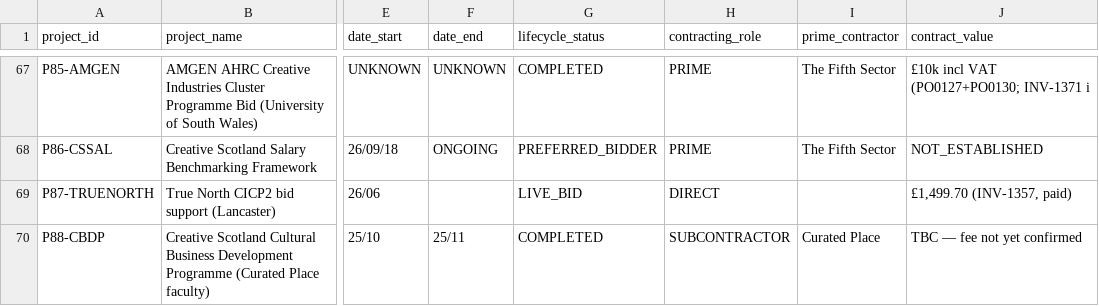
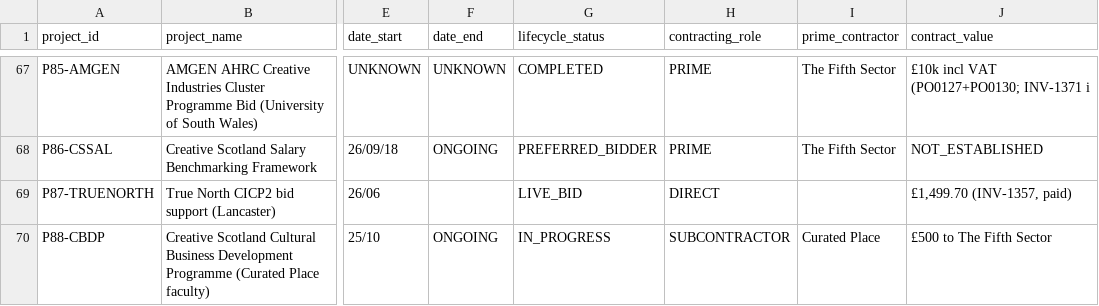
Before and after one commit to iainbe/ProjectClassifier, a CSV file: project_index.csv, drawn as a sheet; only a part is shown, gaps mark what is left out; the diff names each change by its address in the sheet, - before the commit and + after, or states it on an @@ line.

```diff
--- a/project_index.csv
+++ b/project_index.csv
-F70 (date_end): 25/11
+F70 (date_end): ONGOING
-G70 (lifecycle_status): COMPLETED
+G70 (lifecycle_status): IN_PROGRESS
-J70 (contract_value): TBC — fee not yet confirmed
+J70 (contract_value): £500 to The Fifth Sector
```
Also changed, not shown: 01_projects.csv, 10_review_history.csv, 5 other files.
